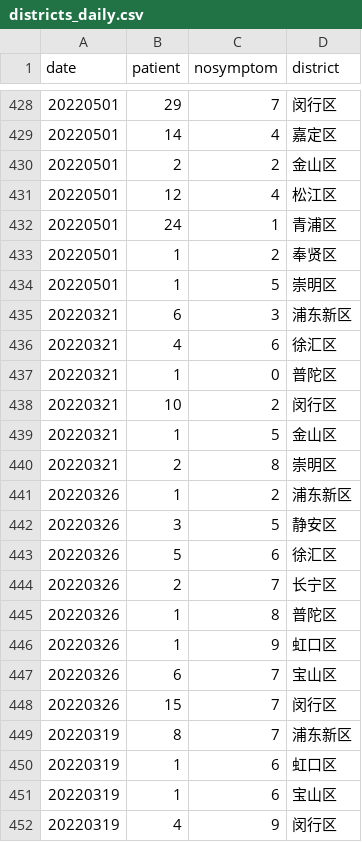
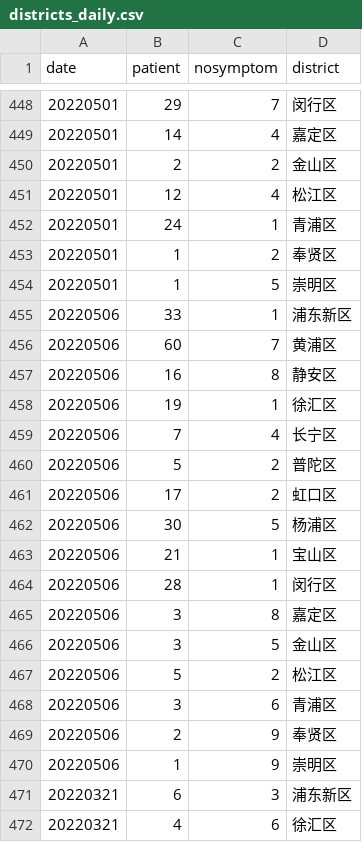
Before and after one commit to Stockard/Shanghai-COVID-2022, a CSV file: data/temp/districts_daily.csv, drawn as a sheet; only a part is shown, gaps mark what is left out; the shorter side is filled out with more unchanged rows; the diff covers the shown part only; the diff names each change by its address in the sheet, - before the commit and + after, or states it on an @@ line.

```diff
--- a/data/temp/districts_daily.csv
+++ b/data/temp/districts_daily.csv
+row 455: 20220506 | 33 | 1 | 浦东新区
+row 456: 20220506 | 60 | 7 | 黄浦区
+row 457: 20220506 | 16 | 8 | 静安区
+row 458: 20220506 | 19 | 1 | 徐汇区
+row 459: 20220506 | 7 | 4 | 长宁区
+row 460: 20220506 | 5 | 2 | 普陀区
+row 461: 20220506 | 17 | 2 | 虹口区
+row 462: 20220506 | 30 | 5 | 杨浦区
+row 463: 20220506 | 21 | 1 | 宝山区
+row 464: 20220506 | 28 | 1 | 闵行区
+row 465: 20220506 | 3 | 8 | 嘉定区
+row 466: 20220506 | 3 | 5 | 金山区
+row 467: 20220506 | 5 | 2 | 松江区
+row 468: 20220506 | 3 | 6 | 青浦区
+row 469: 20220506 | 2 | 9 | 奉贤区
+row 470: 20220506 | 1 | 9 | 崇明区
```
Also changed, not shown: 20 added rows elsewhere in this file, data/temp/macro_data.csv, data/use/shanghai_data.csv, 2 other files.
